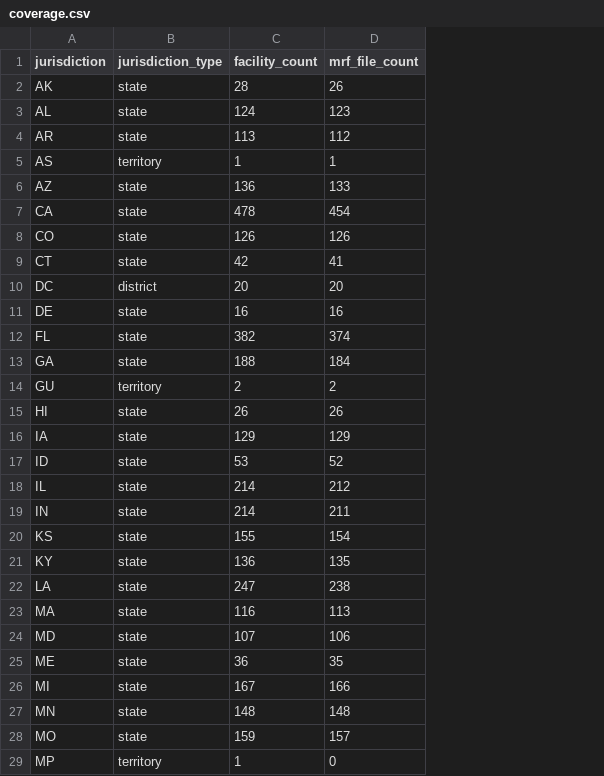
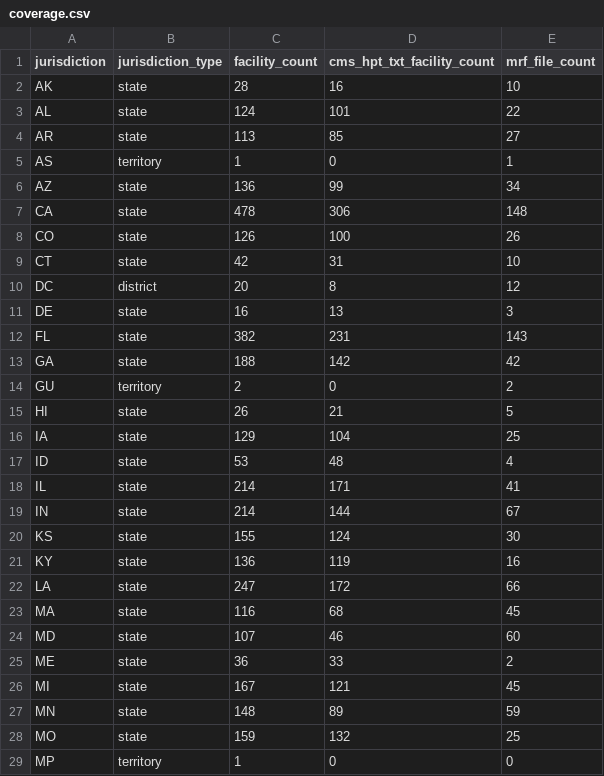
Before and after one commit to carecarta/carecarta-mrf-catalog, a CSV file: data/coverage.csv, drawn as a sheet; only a part is shown; addresses are those after the commit; the diff covers the shown part only; the diff names each change by its address in the sheet, - before the commit and + after, or states it on an @@ line.

```diff
--- a/data/coverage.csv
+++ b/data/coverage.csv
+column D (cms_hpt_txt_facility_count), rows 2-29: 16 | 101 | 85 | 0 | 99 | 306 | 100 | 31 | 8 | 13 | 231 | 142 | 0 | 21 | 104 | 48 | 171 | 144 | 124 | 119 | 172 | 68 | 46 | 33 | 121 | 89 | 132 | 0
-E2 (mrf_file_count): 26
+E2 (mrf_file_count): 10
-E3 (mrf_file_count): 123
+E3 (mrf_file_count): 22
-E4 (mrf_file_count): 112
+E4 (mrf_file_count): 27
-E6 (mrf_file_count): 133
+E6 (mrf_file_count): 34
-E7 (mrf_file_count): 454
+E7 (mrf_file_count): 148
-E8 (mrf_file_count): 126
+E8 (mrf_file_count): 26
-E9 (mrf_file_count): 41
+E9 (mrf_file_count): 10
-E10 (mrf_file_count): 20
+E10 (mrf_file_count): 12
-E11 (mrf_file_count): 16
+E11 (mrf_file_count): 3
-E12 (mrf_file_count): 374
+E12 (mrf_file_count): 143
-E13 (mrf_file_count): 184
+E13 (mrf_file_count): 42
-E15 (mrf_file_count): 26
+E15 (mrf_file_count): 5
-E16 (mrf_file_count): 129
+E16 (mrf_file_count): 25
-E17 (mrf_file_count): 52
+E17 (mrf_file_count): 4
-E18 (mrf_file_count): 212
+E18 (mrf_file_count): 41
-E19 (mrf_file_count): 211
+E19 (mrf_file_count): 67
-E20 (mrf_file_count): 154
+E20 (mrf_file_count): 30
-E21 (mrf_file_count): 135
+E21 (mrf_file_count): 16
-E22 (mrf_file_count): 238
+E22 (mrf_file_count): 66
-E23 (mrf_file_count): 113
+E23 (mrf_file_count): 45
-E24 (mrf_file_count): 106
+E24 (mrf_file_count): 60
-E25 (mrf_file_count): 35
+E25 (mrf_file_count): 2
-E26 (mrf_file_count): 166
+E26 (mrf_file_count): 45
-E27 (mrf_file_count): 148
+E27 (mrf_file_count): 59
-E28 (mrf_file_count): 157
+E28 (mrf_file_count): 25
```
Also changed, not shown: 27 edited cells elsewhere in this file, 5 other files.
